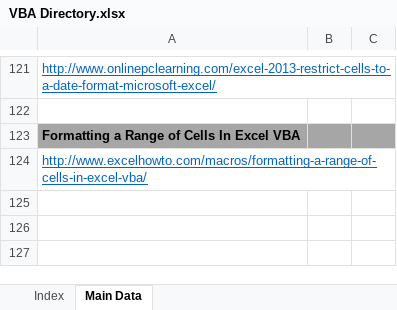
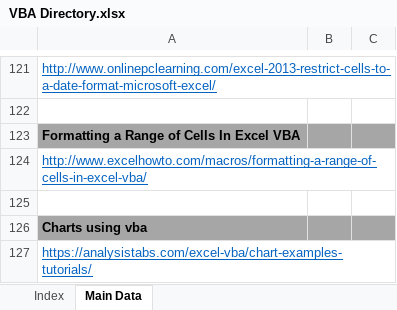
Before and after one commit to swapnilkulkarni46/casestudy, an Excel workbook: VBA Directory.xlsx, sheet Main Data, drawn as a sheet; only a part is shown, gaps mark what is left out; values as stored, in another font and other column widths than the file's, no borders; the diff names each change by its address in the sheet, - before the commit and + after, or states it on an @@ line.

Commit message:
Add files via upload

```diff
--- a/VBA Directory.xlsx (sheet Main Data)
+++ b/VBA Directory.xlsx (sheet Main Data)
+row 125: (empty)
+row 126: Charts using vba
+row 127: https://analysistabs.com/excel-vba/chart-examples-tutorials/
```
Also changed, not shown: sheet Index.
